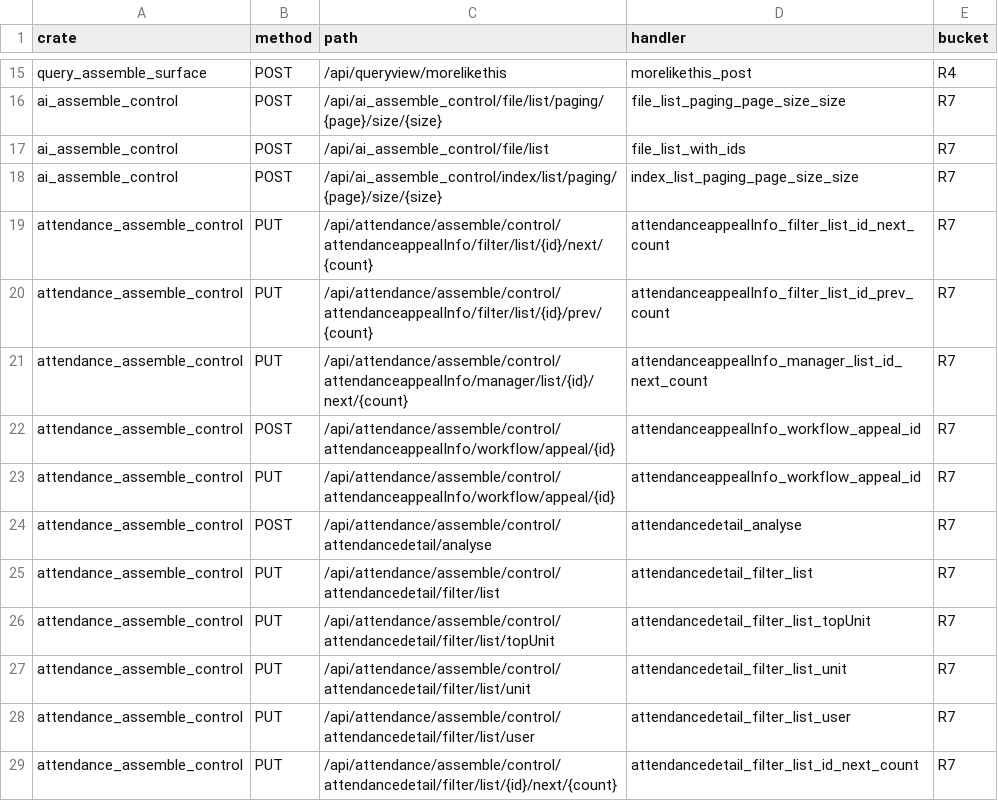
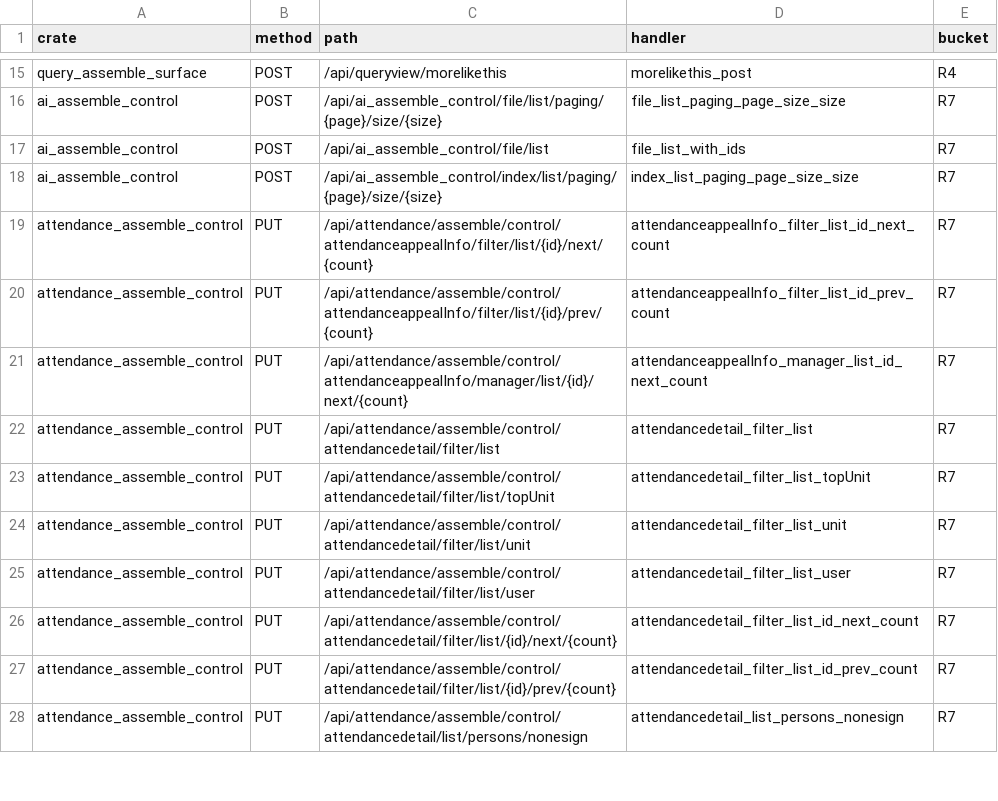
Before and after one commit to annsshadow/fakeToys, a TSV file: oa4rust/backend/docs/audits/artifacts/write_routes_ungated.tsv, drawn as a sheet; only a part is shown, gaps mark what is left out; the shorter side is filled out with more unchanged rows.

Commit message:
audit(r4): 第六十三批 attendance_assemble_control 写面末 2 把收 admin 门（R7 710→707，含写 21→18）
attendance 真写 R7 收口（admin 档，门插 pool.get() 前，复用 require_admin_opt）：
- attendanceappealInfo_workflow_appeal_id（POST+PUT，UPDATE x_attendance_appeal_info）
- attendancedetail_analyse（UPDATE x_attendance_detail 按 person 区间批量置 analysed）

新增离线回归臂 security_gate_tests_b63(b63_*)。顺带修预存红测试
r3_attendance_tables_have_primary_key：$1::regclass 绑 String 报 WrongType → 改按
relname JOIN pg_class 查主键。余 38 条全 filter/list 纯读 false-positive，attendance 真写 R7 净清。
尺子复跑 3 次稳定；账本 §三.63。

```diff
--- a/oa4rust/backend/docs/audits/artifacts/write_routes_ungated.tsv
+++ b/oa4rust/backend/docs/audits/artifacts/write_routes_ungated.tsv
@@ -21,5 +21,2 @@ attendance_assemble_control	PUT	/api/attendance/assemble/control/attendanceappea
 attendance_assemble_control	PUT	/api/attendance/assemble/control/attendanceappealInfo/manager/list/{id}/next/{count}	attendanceappealInfo_manager_list_id_next_count	R7
-attendance_assemble_control	POST	/api/attendance/assemble/control/attendanceappealInfo/workflow/appeal/{id}	attendanceappealInfo_workflow_appeal_id	R7
-attendance_assemble_control	PUT	/api/attendance/assemble/control/attendanceappealInfo/workflow/appeal/{id}	attendanceappealInfo_workflow_appeal_id	R7
-attendance_assemble_control	POST	/api/attendance/assemble/control/attendancedetail/analyse	attendancedetail_analyse	R7
 attendance_assemble_control	PUT	/api/attendance/assemble/control/attendancedetail/filter/list	attendancedetail_filter_list	R7
```
Also changed, not shown: oa4rust/backend/docs/audits/artifacts/write_routes_matrix.tsv, 4 other files.
